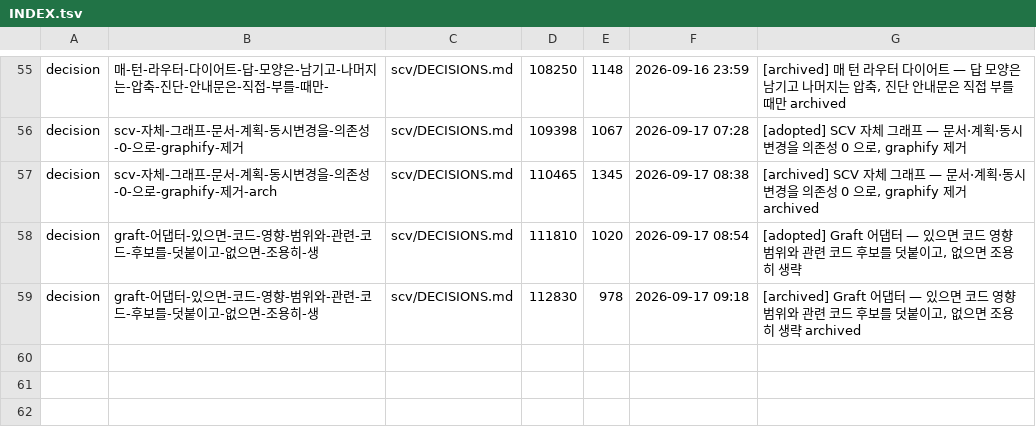
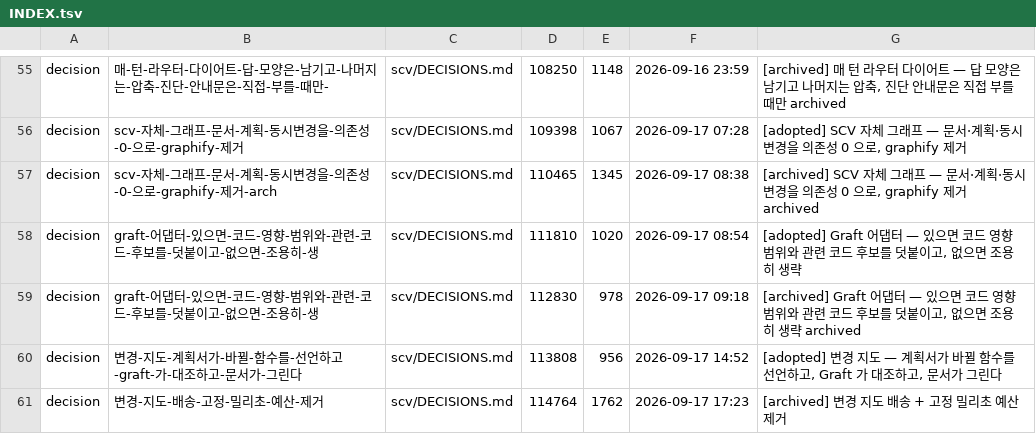
Before and after one commit to wookiya1364/scv-core, a TSV file: scv/INDEX.tsv, drawn as a sheet; only a part is shown, gaps mark what is left out; the diff names each change by its address in the sheet, - before the commit and + after, or states it on an @@ line.

```diff
--- a/scv/INDEX.tsv
+++ b/scv/INDEX.tsv
+row 60: decision | 변경-지도-계획서가-바뀔-함수를-선언하고-graft-가-대조하고-문서가-그린다 | scv/DECISIONS.md | 113808 | 956 | 2026-09-17 14:52 | [adopted] 변경 지도 — 계획서가 바뀔 함수를 선언하고, Graft 가 대조하고, 문서가 그린다
+row 61: decision | 변경-지도-배송-고정-밀리초-예산-제거 | scv/DECISIONS.md | 114764 | 1762 | 2026-09-17 17:23 | [archived] 변경 지도 배송 + 고정 밀리초 예산 제거
```
Also changed, not shown: 23 other files.
